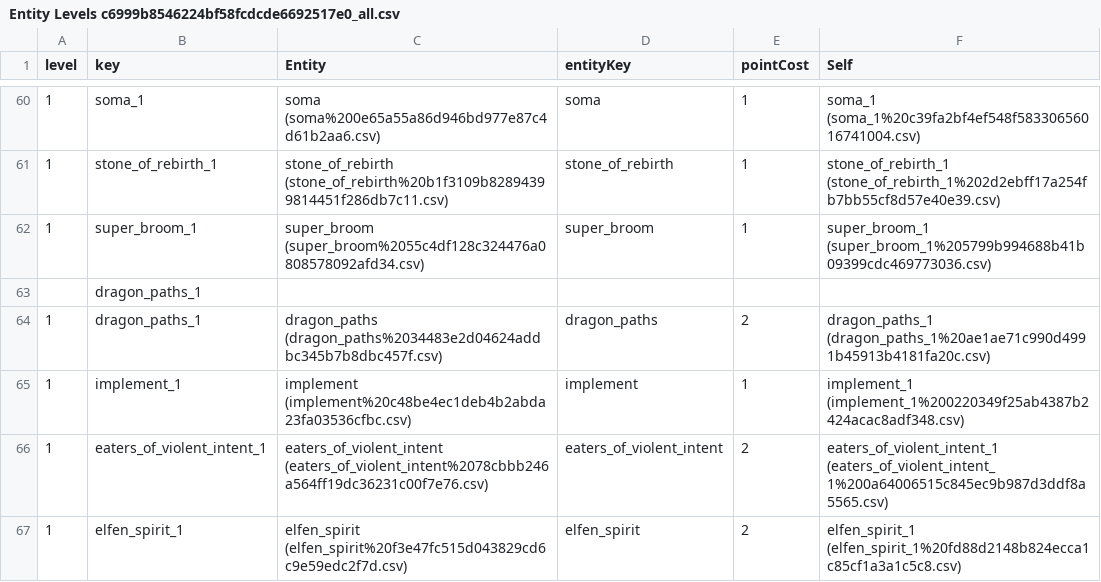
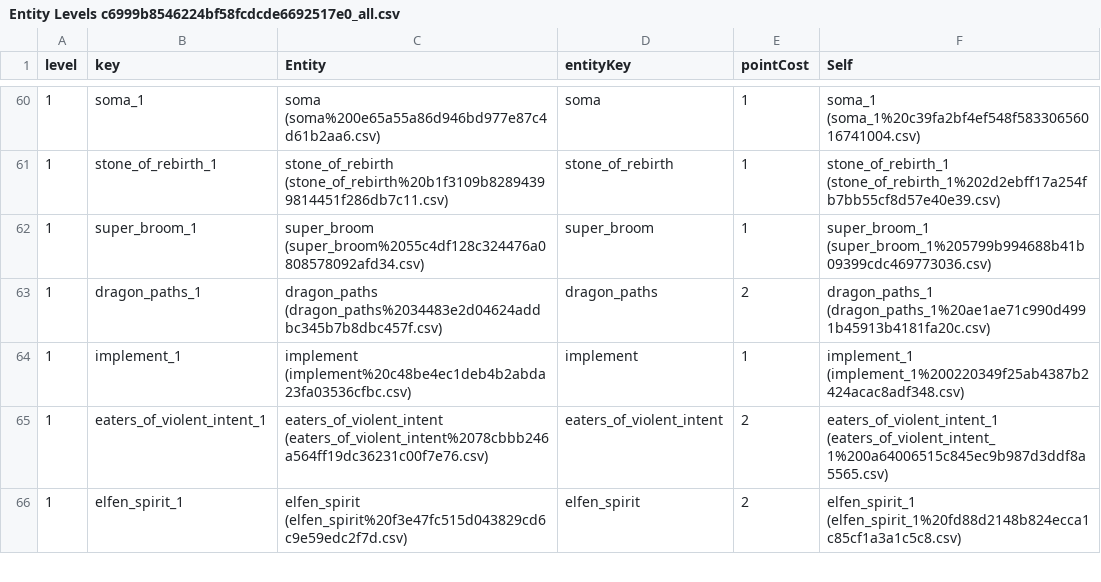
Before and after one commit to jesselatimer/incursion, a CSV file: public/imported/Entity Levels c6999b8546224bf58fcdcde6692517e0_all.csv, drawn as a sheet; only a part is shown, gaps mark what is left out.

Commit message:
fix import error

```diff
--- a/public/imported/Entity Levels c6999b8546224bf58fcdcde6692517e0_all.csv
+++ b/public/imported/Entity Levels c6999b8546224bf58fcdcde6692517e0_all.csv
@@ -62,3 +62,2 @@
 1,super_broom_1,super_broom (super_broom%2055c4df128c324476a0808578092afd34.csv),super_broom,1,super_broom_1 (super_broom_1%205799b994688b41b09399cdc469773036.csv)
-,dragon_paths_1,,,,
 1,dragon_paths_1,dragon_paths (dragon_paths%2034483e2d04624addbc345b7b8dbc457f.csv),dragon_paths,2,dragon_paths_1 (dragon_paths_1%20ae1ae71c990d4991b45913b4181fa20c.csv)
```
Also changed, not shown: 2 other files.
